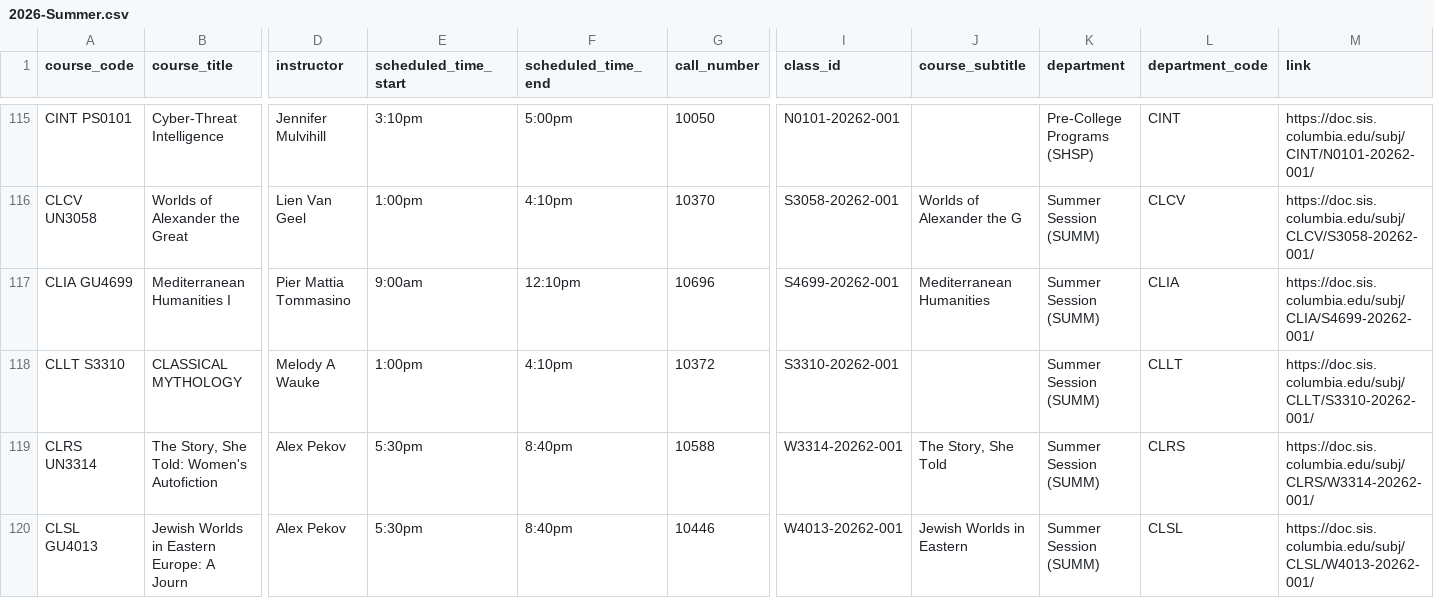
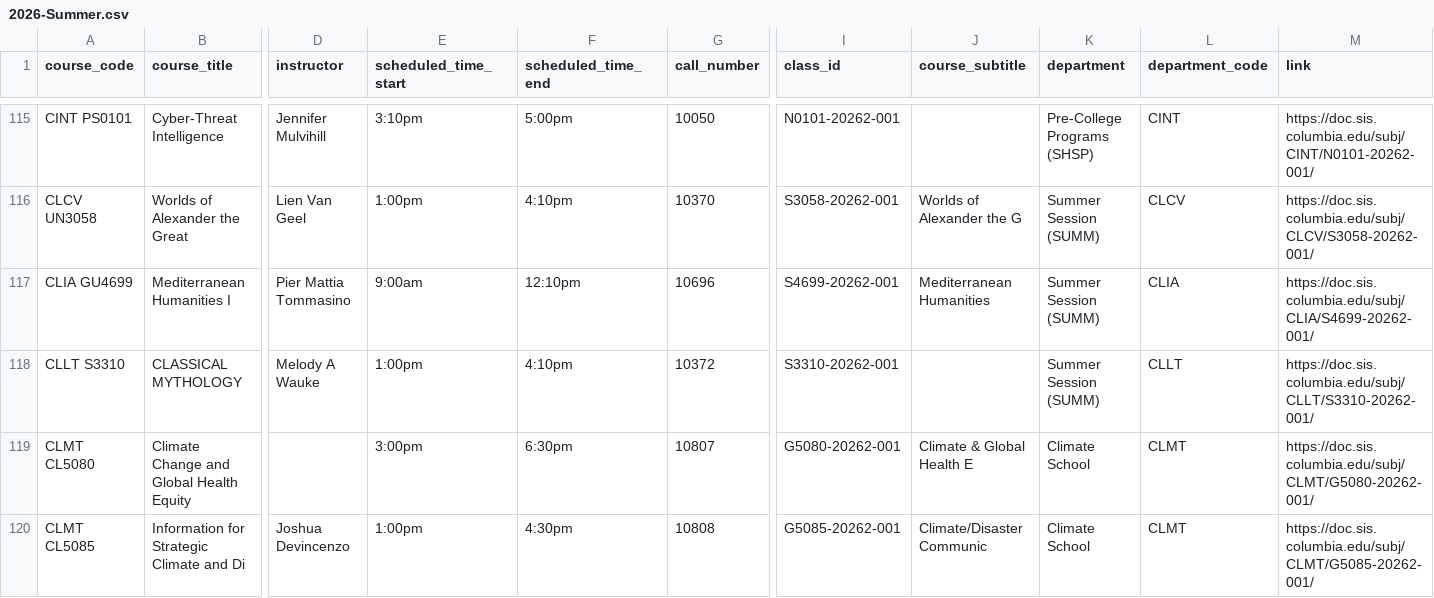
Before and after one commit to soid/columbia-catalog-data, a CSV file: classes/2026-Summer.csv, drawn as a sheet; only a part is shown, gaps mark what is left out; the shorter side is filled out with more unchanged rows; rows hold the shown columns only; the diff covers the shown part only; the diff names each change by its address in the sheet, - before the commit and + after, or states it on an @@ line.

Commit message:
Updated data

```diff
--- a/classes/2026-Summer.csv
+++ b/classes/2026-Summer.csv
+row 119: CLMT CL5080 | Climate Change and Global Health Equity |  | 3:00pm | 6:30pm | 10807 | G5080-20262-001 | Climate & Global Health E | Climate School | CLMT | https://doc.sis.columbia.edu/subj/CLMT/G5080-20262-001/
+row 120: CLMT CL5085 | Information for Strategic Climate and Di | Joshua Devincenzo | 1:00pm | 4:30pm | 10808 | G5085-20262-001 | Climate/Disaster Communic | Climate School | CLMT | https://doc.sis.columbia.edu/subj/CLMT/G5085-20262-001/
```
Also changed, not shown: 2 added rows and 1 edited cell elsewhere in this file, classes/2026-Fall.csv, 7 other files.
